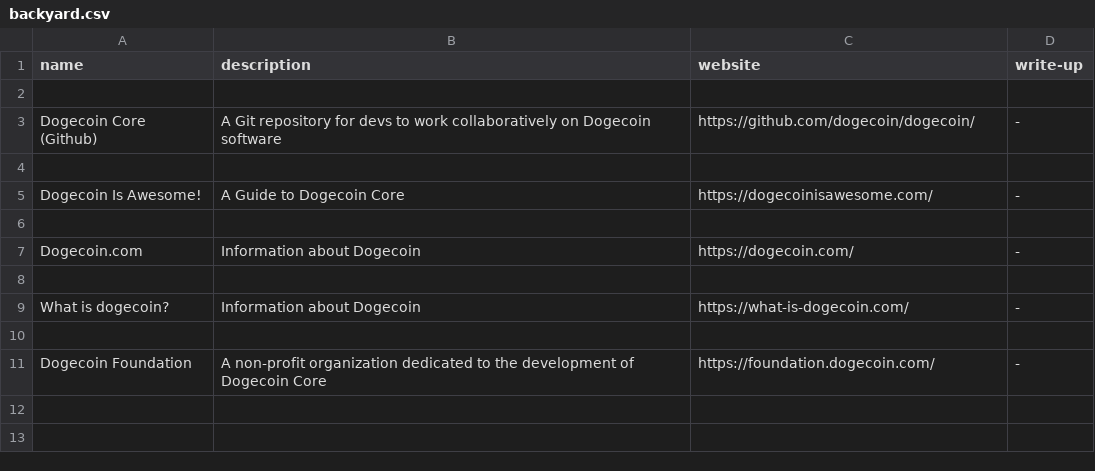
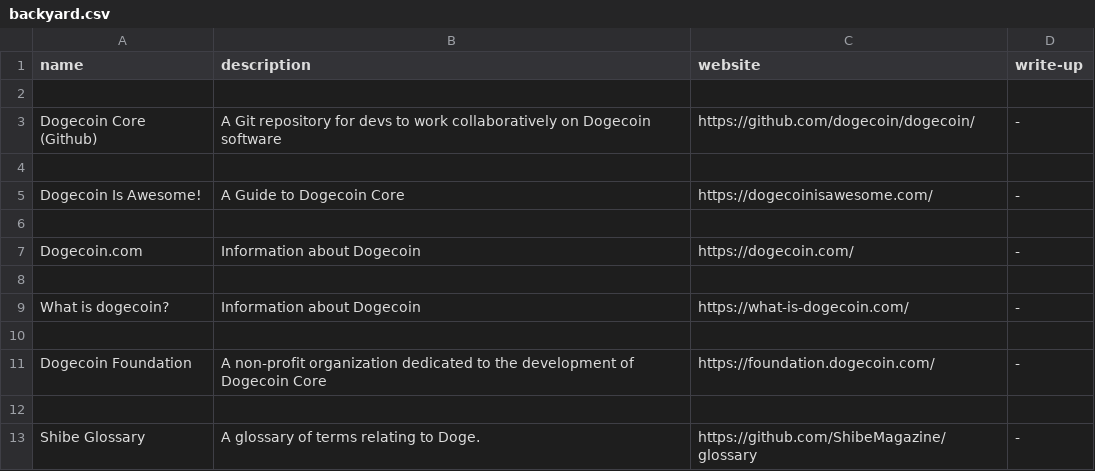
Before and after one commit to ShibeMedia/resource-hub, a CSV file: backyard.csv, drawn as a sheet; the diff names each change by its address in the sheet, - before the commit and + after, or states it on an @@ line.

Commit message:
Shibe Glossary

```diff
--- a/backyard.csv
+++ b/backyard.csv
+row 12: (empty)
+row 13: Shibe Glossary | A glossary of terms relating to Doge. | https://github.com/ShibeMagazine/glossary | -
```
